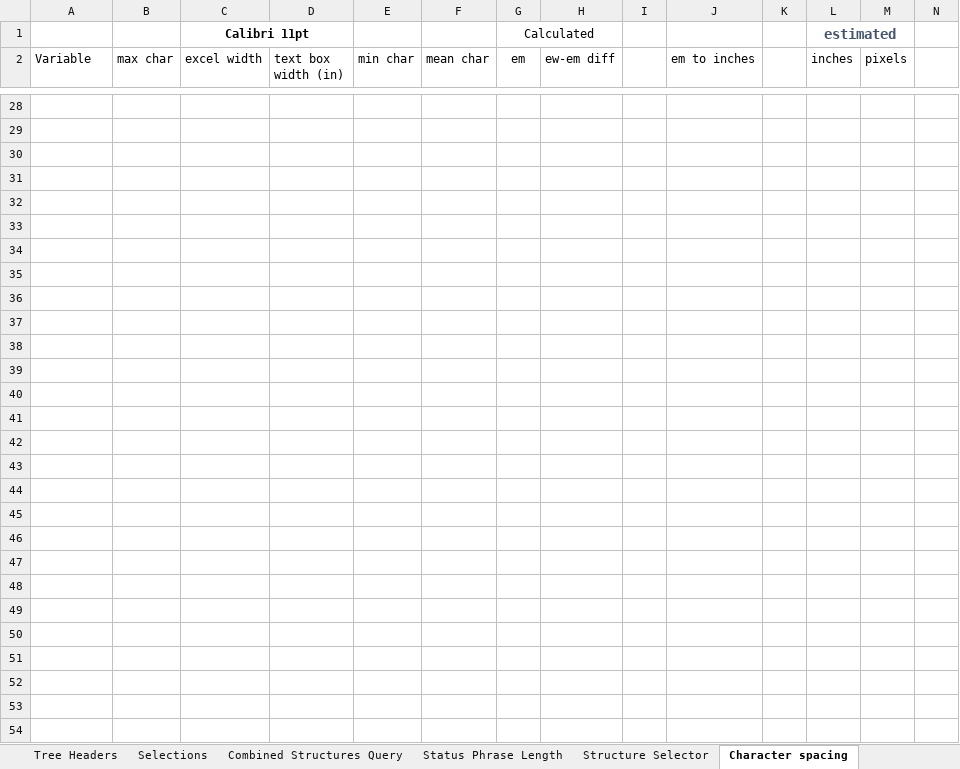
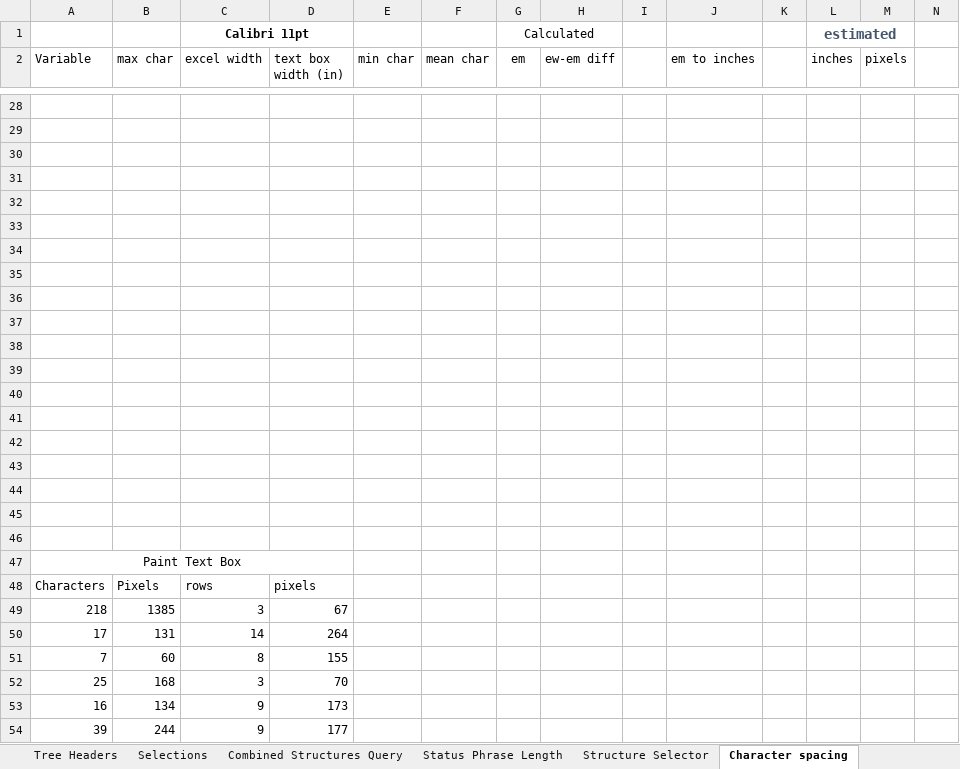
Before and after one commit to GregSal/EclipseTemplates, an Excel workbook: ManageStructuresTemplates/GUI Layout.xlsx, sheet Character spacing, drawn as a sheet; only a part is shown, gaps mark what is left out; values as stored, in another font and other column widths than the file's, no borders; charts and pictures not drawn; rows hold the shown columns only; the diff names each change by its address in the sheet, - before the commit and + after, or states it on an @@ line.

```diff
--- a/ManageStructuresTemplates/GUI Layout.xlsx (sheet Character spacing)
+++ b/ManageStructuresTemplates/GUI Layout.xlsx (sheet Character spacing)
+row 30: (empty)
+row 31: (empty)
+row 32: (empty)
+row 33: (empty)
+row 34: (empty)
+row 35: (empty)
+row 36: (empty)
+row 37: (empty)
+row 38: (empty)
+row 39: (empty)
+row 40: (empty)
+row 41: (empty)
+row 42: (empty)
+row 43: (empty)
+row 44: (empty)
+row 45: (empty)
+row 46: (empty)
+row 47: Paint Text Box
+row 48: Characters | Pixels | rows | pixels
+row 49: 218 | 1385 | 3 | 67
+row 50: 17 | 131 | 14 | 264
+row 51: 7 | 60 | 8 | 155
+row 52: 25 | 168 | 3 | 70
+row 53: 16 | 134 | 9 | 173
+row 54: 39 | 244 | 9 | 177
```
Also changed, not shown: sheet Element Lists, sheet Tree Headers, charts or pictures, 7 other files.
